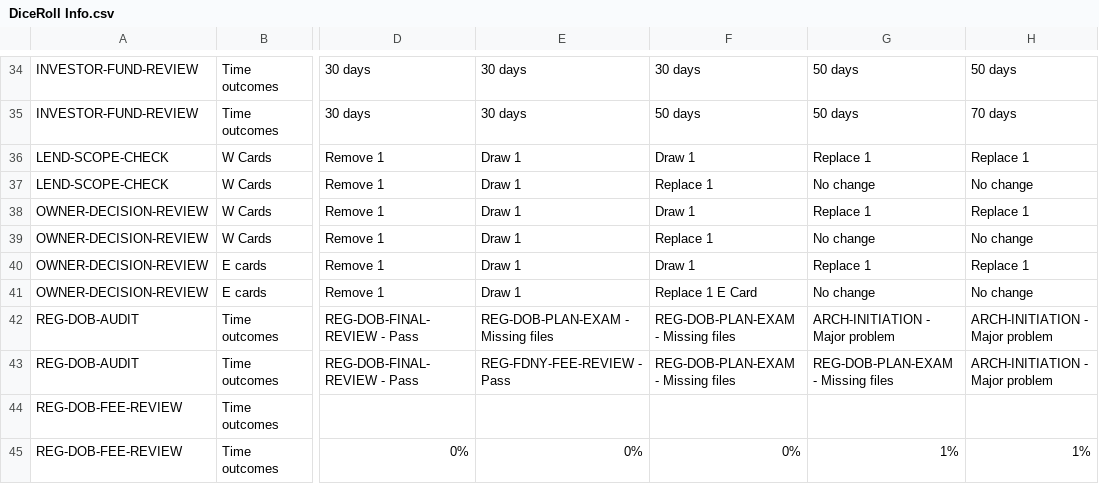
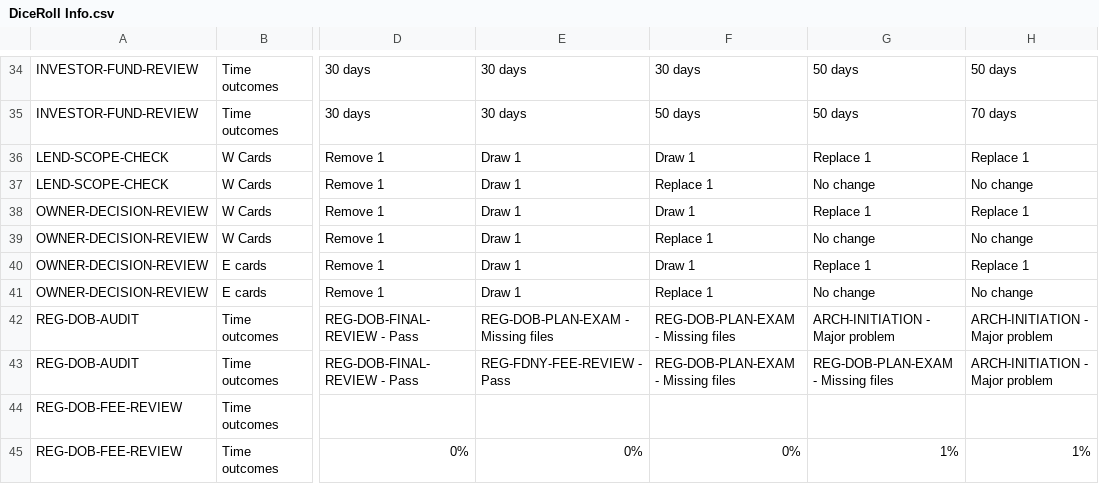
Before and after one commit to tomaszsb/code2025, a CSV file: data/DiceRoll Info.csv, drawn as a sheet; only a part is shown, gaps mark what is left out; the diff covers the shown part only; the diff names each change by its address in the sheet, - before the commit and + after, or states it on an @@ line.

```diff
--- a/data/DiceRoll Info.csv
+++ b/data/DiceRoll Info.csv
-F41: Replace 1 E Card
+F41: Replace 1
```
Also changed, not shown: 14 edited cells elsewhere in this file, data/spaces.csv, 18 other files.
